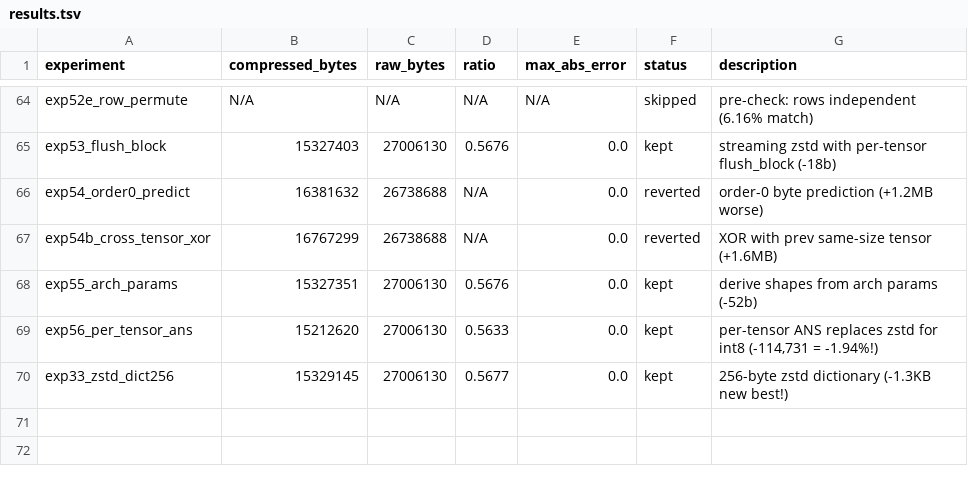
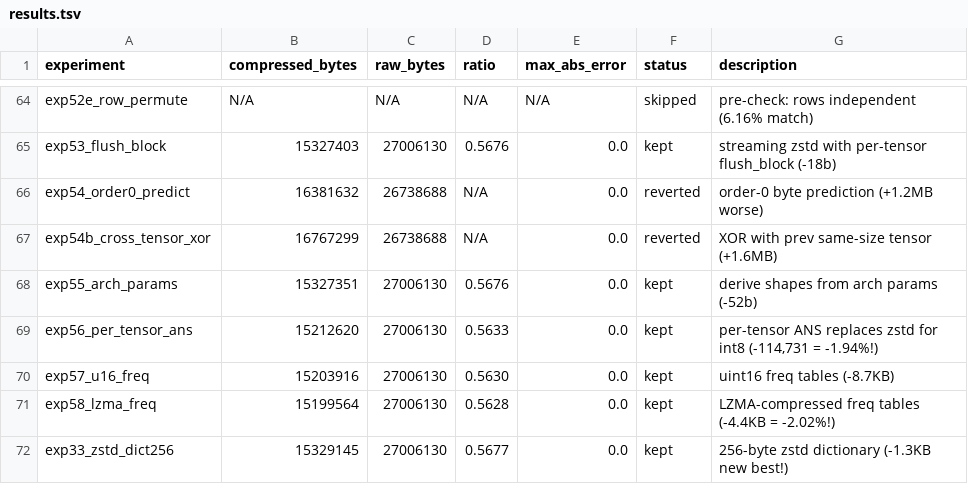
Before and after one commit to joyceyan/serialization_playground, a TSV file: results.tsv, drawn as a sheet; only a part is shown, gaps mark what is left out.

```diff
--- a/results.tsv
+++ b/results.tsv
@@ -69,2 +69,4 @@ exp55_arch_params	15327351	27006130	0.5676	0.0	kept	derive shapes from arch para
 exp56_per_tensor_ans	15212620	27006130	0.5633	0.0	kept	per-tensor ANS replaces zstd for int8 (-114,731 = -1.94%!)
+exp57_u16_freq	15203916	27006130	0.5630	0.0	kept	uint16 freq tables (-8.7KB)
+exp58_lzma_freq	15199564	27006130	0.5628	0.0	kept	LZMA-compressed freq tables (-4.4KB = -2.02%!)
 exp33_zstd_dict256	15329145	27006130	0.5677	0.0	kept	256-byte zstd dictionary (-1.3KB new best!)
```
